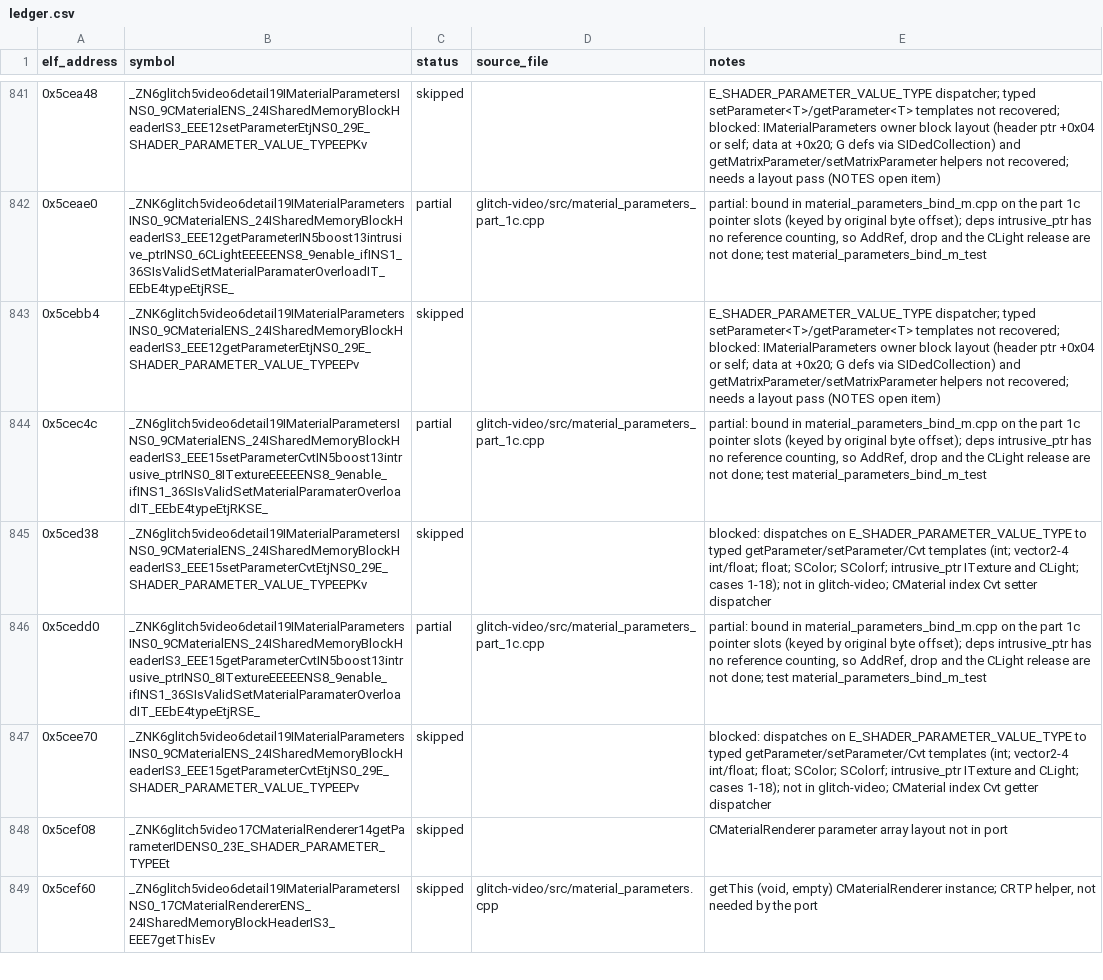
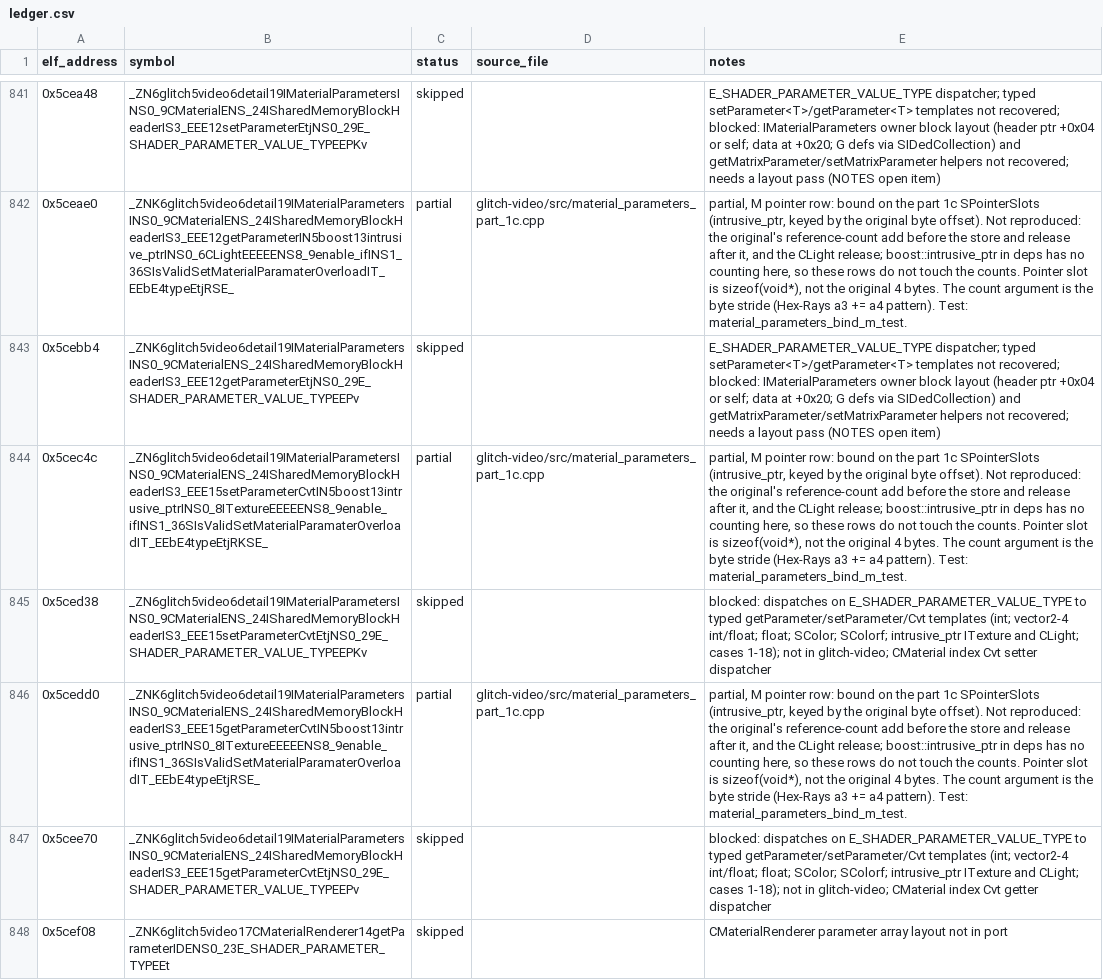
Before and after one commit to AdamCelermajer/DH_sc, a CSV file: port/decomp-reconstruction/glitch-video/ledger.csv, drawn as a sheet; only a part is shown, gaps mark what is left out; the shorter side is filled out with more unchanged rows; the diff covers the shown part only; the diff names each change by its address in the sheet, - before the commit and + after, or states it on an @@ line.

```diff
--- a/port/decomp-reconstruction/glitch-video/ledger.csv
+++ b/port/decomp-reconstruction/glitch-video/ledger.csv
-E842 (notes): partial: bound in material_parameters_bind_m.cpp on the part 1c pointer slots (keyed by original byte offset); deps intrusive_ptr has no reference counting, so AddRef, drop and the CLight release are not done; test material_parameters_bind_m_test
+E842 (notes): partial, M pointer row: bound on the part 1c SPointerSlots (intrusive_ptr, keyed by the original byte offset). Not reproduced: the original's reference-count add before the store and release after it, and the CLight release; boost::intrusive_ptr in deps has no counting here, so these rows do not touch the counts. Pointer slot is sizeof(void*), not the original 4 bytes. The count argument is the byte stride (Hex-Rays a3 += a4 pattern). Test: material_parameters_bind_m_test.
-E844 (notes): partial: bound in material_parameters_bind_m.cpp on the part 1c pointer slots (keyed by original byte offset); deps intrusive_ptr has no reference counting, so AddRef, drop and the CLight release are not done; test material_parameters_bind_m_test
+E844 (notes): partial, M pointer row: bound on the part 1c SPointerSlots (intrusive_ptr, keyed by the original byte offset). Not reproduced: the original's reference-count add before the store and release after it, and the CLight release; boost::intrusive_ptr in deps has no counting here, so these rows do not touch the counts. Pointer slot is sizeof(void*), not the original 4 bytes. The count argument is the byte stride (Hex-Rays a3 += a4 pattern). Test: material_parameters_bind_m_test.
-E846 (notes): partial: bound in material_parameters_bind_m.cpp on the part 1c pointer slots (keyed by original byte offset); deps intrusive_ptr has no reference counting, so AddRef, drop and the CLight release are not done; test material_parameters_bind_m_test
+E846 (notes): partial, M pointer row: bound on the part 1c SPointerSlots (intrusive_ptr, keyed by the original byte offset). Not reproduced: the original's reference-count add before the store and release after it, and the CLight release; boost::intrusive_ptr in deps has no counting here, so these rows do not touch the counts. Pointer slot is sizeof(void*), not the original 4 bytes. The count argument is the byte stride (Hex-Rays a3 += a4 pattern). Test: material_parameters_bind_m_test.
```
Also changed, not shown: 13 edited cells elsewhere in this file.
